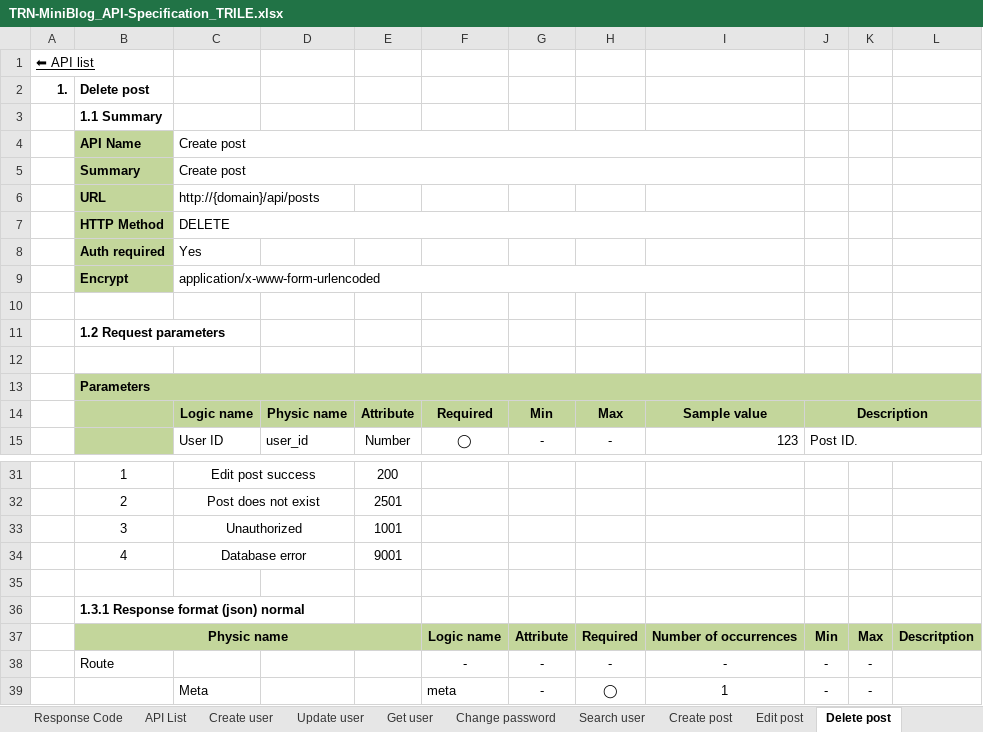
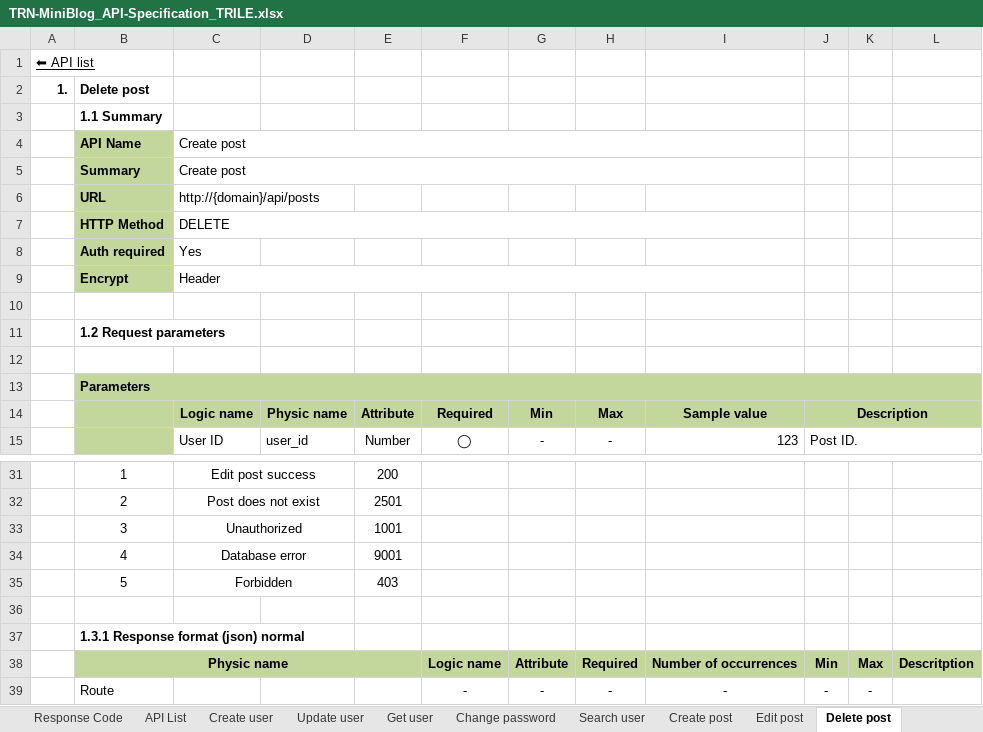
Before and after one commit to Mulodo-Java-Training/miniblog-le.tri, an Excel workbook: doc/backend/api/TRN-MiniBlog_API-Specification_TRILE.xlsx, sheet Delete post, drawn as a sheet; only a part is shown, gaps mark what is left out; the shorter side is filled out with more unchanged rows; values as stored, in another font and other column widths than the file's, no borders; charts and pictures not drawn; the diff names each change by its address in the sheet, - before the commit and + after, or states it on an @@ line.

Commit message:
Fix defect: change encode in Http DEL method from x-form to header, add check owner in active/deactive post and edit post; Design: delete post

```diff
--- a/doc/backend/api/TRN-MiniBlog_API-Specification_TRILE.xlsx (sheet Delete post)
+++ b/doc/backend/api/TRN-MiniBlog_API-Specification_TRILE.xlsx (sheet Delete post)
-C9: application/x-www-form-urlencoded
+C9: Header
+row 35:  | 5 | Forbidden |  | 403
```
Also changed, not shown: sheet Response Code, sheet Delete comment, sheet ActiveDeactive post, sheet Edit comment, sheet Edit post, charts or pictures, 5 other files.
